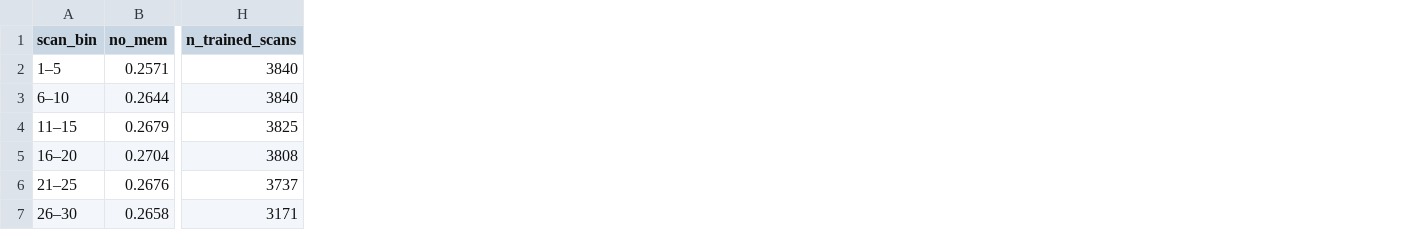
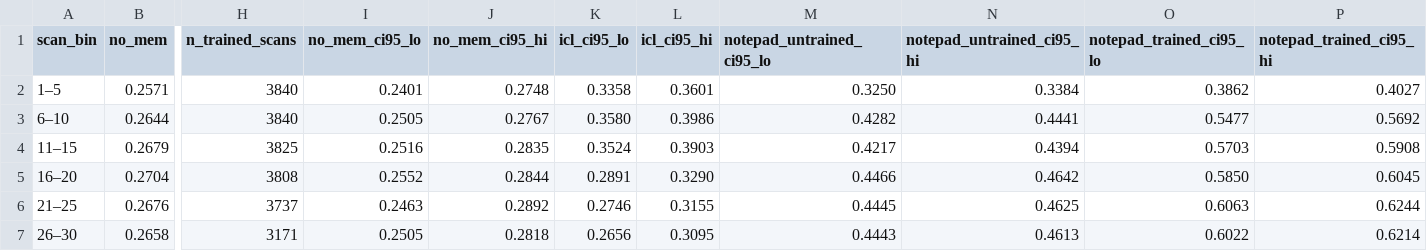
Before and after one commit to sr-networks/clbench-memory-rl, a CSV file: data/occ_by_scan_bin.csv, drawn as a sheet; only a part is shown, gaps mark what is left out; the diff names each change by its address in the sheet, - before the commit and + after, or states it on an @@ line.

```diff
--- a/data/occ_by_scan_bin.csv
+++ b/data/occ_by_scan_bin.csv
+column I (no_mem_ci95_lo), rows 2-7: 0.2401 | 0.2505 | 0.2516 | 0.2552 | 0.2463 | 0.2505
+column J (no_mem_ci95_hi), rows 2-7: 0.2748 | 0.2767 | 0.2835 | 0.2844 | 0.2892 | 0.2818
+column K (icl_ci95_lo), rows 2-7: 0.3358 | 0.3580 | 0.3524 | 0.2891 | 0.2746 | 0.2656
+column L (icl_ci95_hi), rows 2-7: 0.3601 | 0.3986 | 0.3903 | 0.3290 | 0.3155 | 0.3095
+column M (notepad_untrained_ci95_lo), rows 2-7: 0.3250 | 0.4282 | 0.4217 | 0.4466 | 0.4445 | 0.4443
+column N (notepad_untrained_ci95_hi), rows 2-7: 0.3384 | 0.4441 | 0.4394 | 0.4642 | 0.4625 | 0.4613
+column O (notepad_trained_ci95_lo), rows 2-7: 0.3862 | 0.5477 | 0.5703 | 0.5850 | 0.6063 | 0.6022
+column P (notepad_trained_ci95_hi), rows 2-7: 0.4027 | 0.5692 | 0.5908 | 0.6045 | 0.6244 | 0.6214
```
Also changed, not shown: 13 other files.
